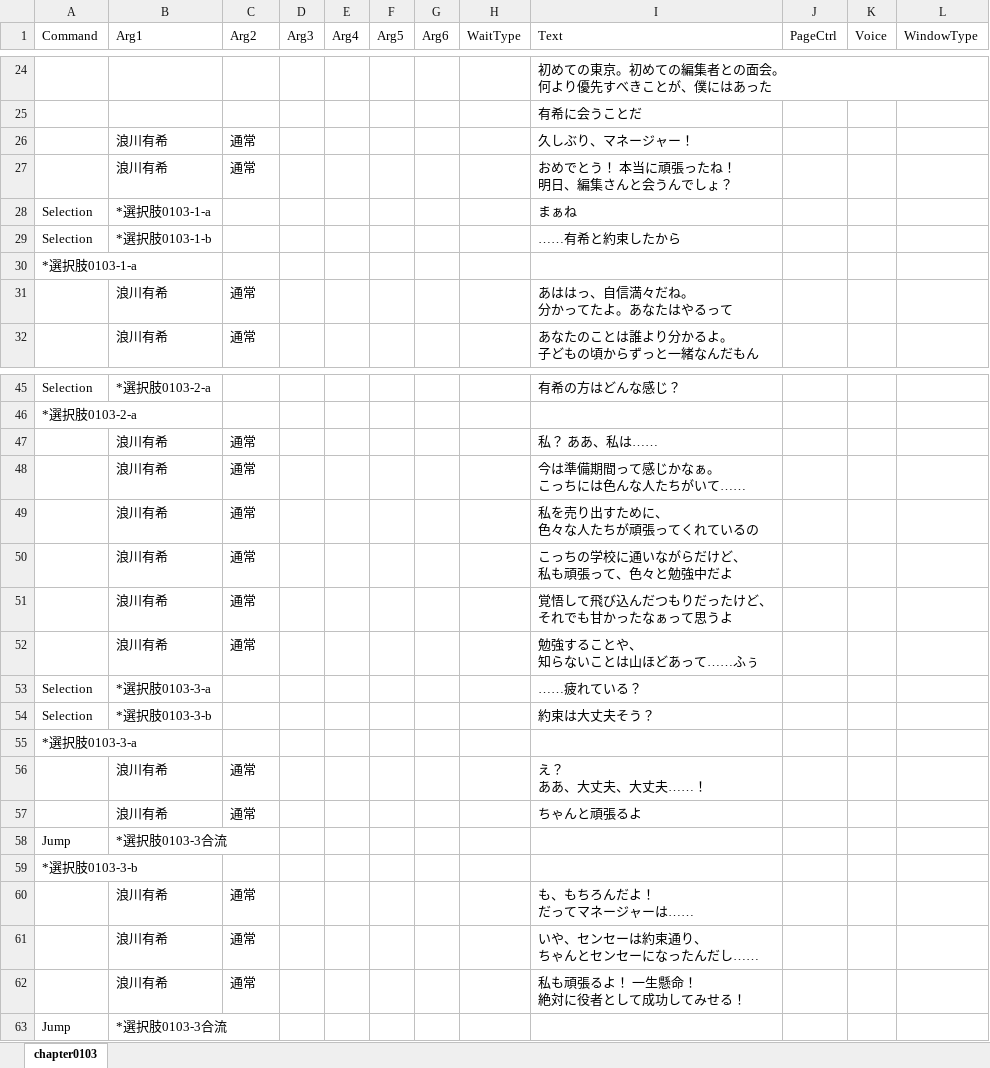
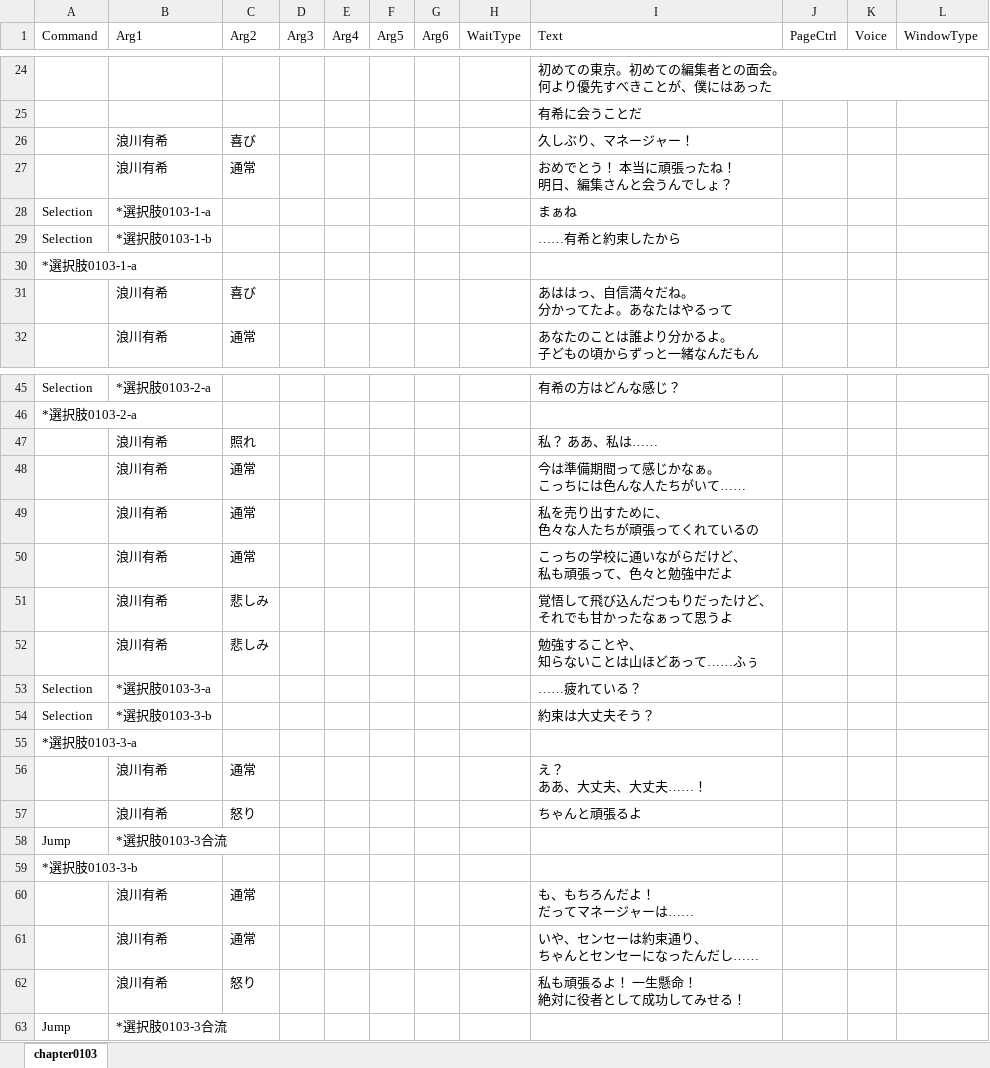
Before and after one commit to omen-Inc/utageTest, an Excel workbook: Assets/test260903/chapter0103.xlsx, sheet chapter0103, drawn as a sheet; only a part is shown, gaps mark what is left out; values as stored, in another font and other column widths than the file's, no borders; the diff covers the shown part only; the diff names each change by its address in the sheet, - before the commit and + after, or states it on an @@ line.

```diff
--- a/Assets/test260903/chapter0103.xlsx (sheet chapter0103)
+++ b/Assets/test260903/chapter0103.xlsx (sheet chapter0103)
-C26 (Arg2): 通常
+C26 (Arg2): 喜び
-C31 (Arg2): 通常
+C31 (Arg2): 喜び
-C47 (Arg2): 通常
+C47 (Arg2): 照れ
-C51:C52 (Arg2): 通常
+C51:C52 (Arg2): 悲しみ
-C57 (Arg2): 通常
+C57 (Arg2): 怒り
-C62 (Arg2): 通常
+C62 (Arg2): 怒り
```
Also changed, not shown: 4 edited cells elsewhere in this sheet, Assets/test260903/chapter0101.xlsx, Assets/test260903/chapter0102.xlsx, 8 other files.
